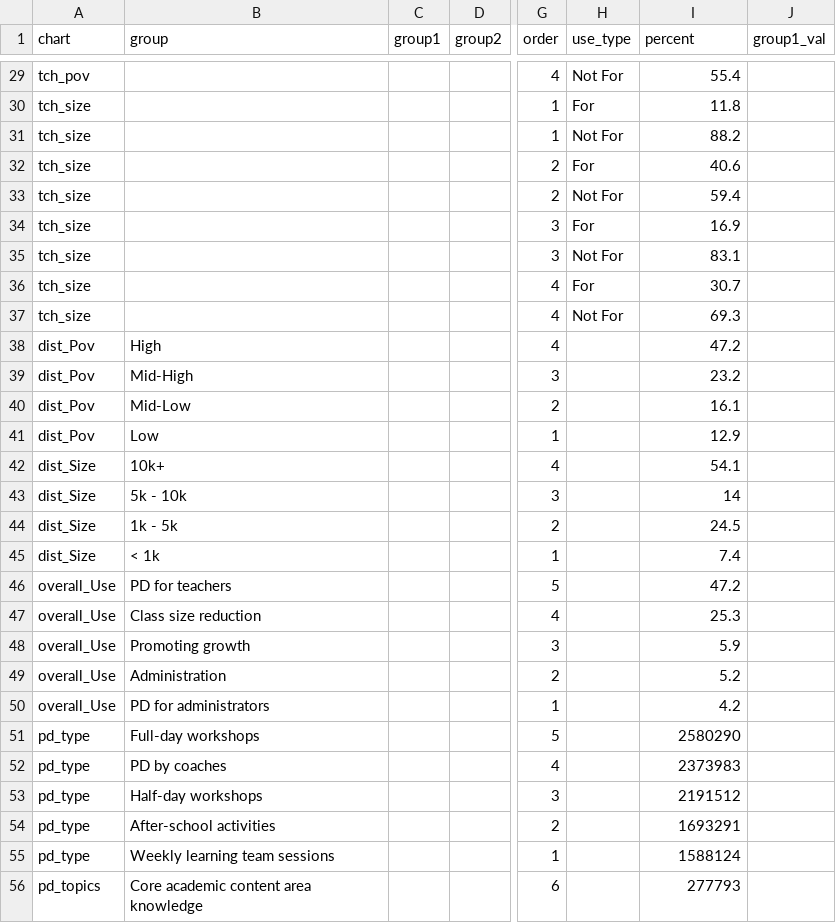
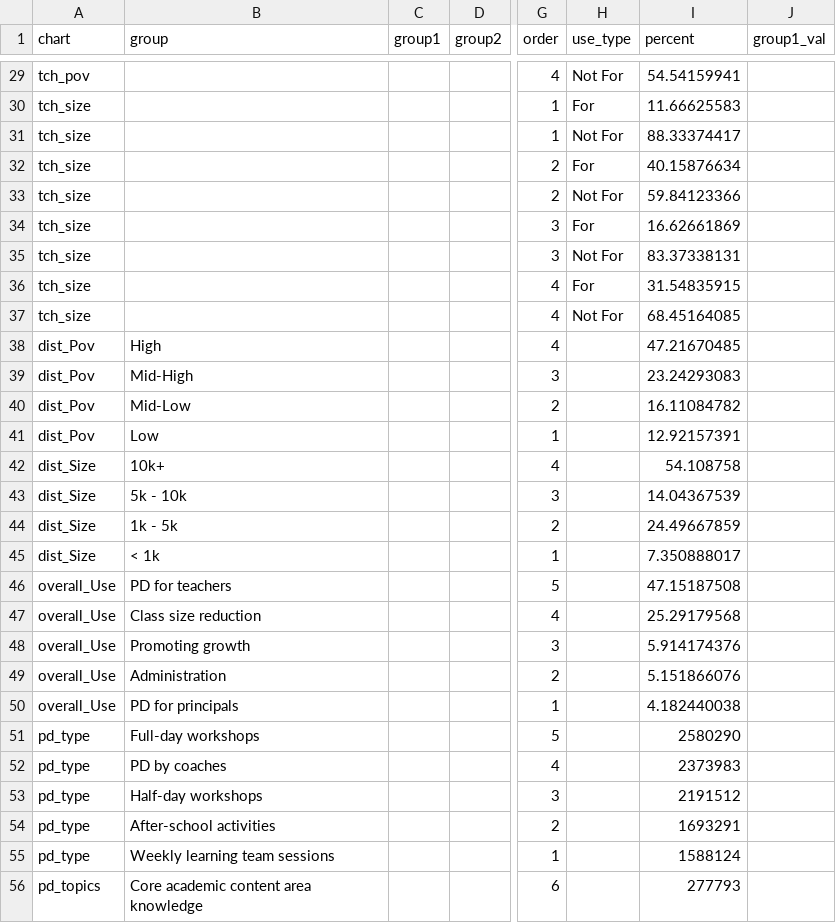
Before and after one commit to slee-w/slee-w.github.io, a TSV file: t2a/assets/data/data.tsv, drawn as a sheet; only a part is shown, gaps mark what is left out; the diff covers the shown part only; the diff names each change by its address in the sheet, - before the commit and + after, or states it on an @@ line.

```diff
--- a/t2a/assets/data/data.tsv
+++ b/t2a/assets/data/data.tsv
-I29 (percent): 55.4
+I29 (percent): 54.54159941
-I30 (percent): 11.8
+I30 (percent): 11.66625583
-I31 (percent): 88.2
+I31 (percent): 88.33374417
-I32 (percent): 40.6
+I32 (percent): 40.15876634
-I33 (percent): 59.4
+I33 (percent): 59.84123366
-I34 (percent): 16.9
+I34 (percent): 16.62661869
-I35 (percent): 83.1
+I35 (percent): 83.37338131
-I36 (percent): 30.7
+I36 (percent): 31.54835915
-I37 (percent): 69.3
+I37 (percent): 68.45164085
-I38 (percent): 47.2
+I38 (percent): 47.21670485
-I39 (percent): 23.2
+I39 (percent): 23.24293083
-I40 (percent): 16.1
+I40 (percent): 16.11084782
-I41 (percent): 12.9
+I41 (percent): 12.92157391
-I42 (percent): 54.1
+I42 (percent): 54.108758
-I43 (percent): 14
+I43 (percent): 14.04367539
-I44 (percent): 24.5
+I44 (percent): 24.49667859
-I45 (percent): 7.4
+I45 (percent): 7.350888017
-I46 (percent): 47.2
+I46 (percent): 47.15187508
-I47 (percent): 25.3
+I47 (percent): 25.29179568
-I48 (percent): 5.9
+I48 (percent): 5.914174376
-I49 (percent): 5.2
+I49 (percent): 5.151866076
-B50 (group): PD for administrators
+B50 (group): PD for principals
-I50 (percent): 4.2
+I50 (percent): 4.182440038
```
Also changed, not shown: 47 edited cells elsewhere in this file, 1 other file.
